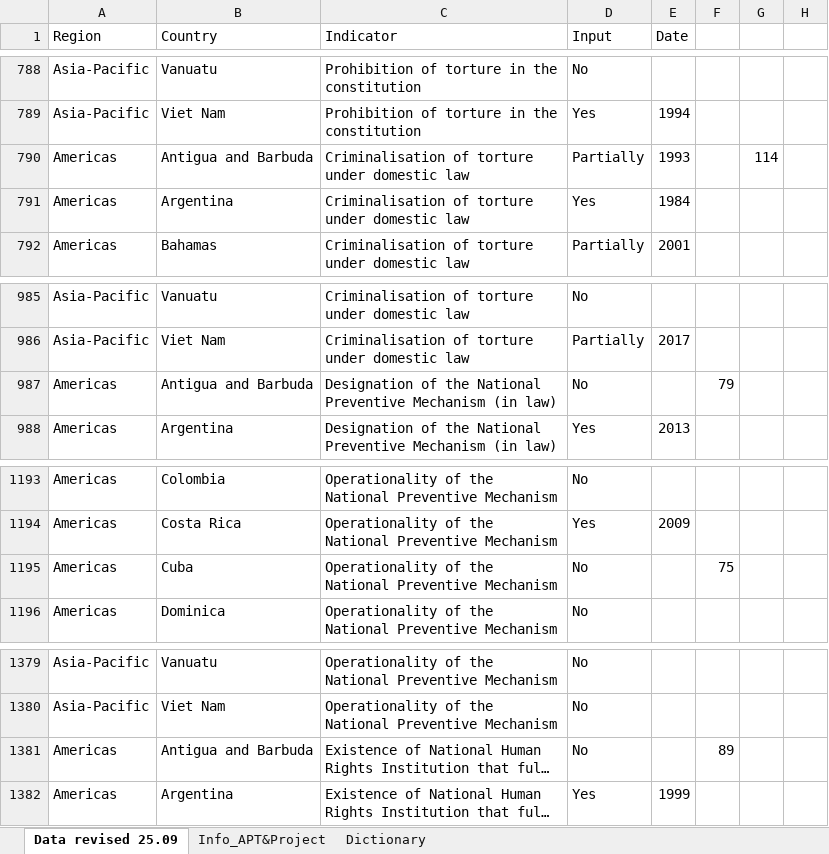
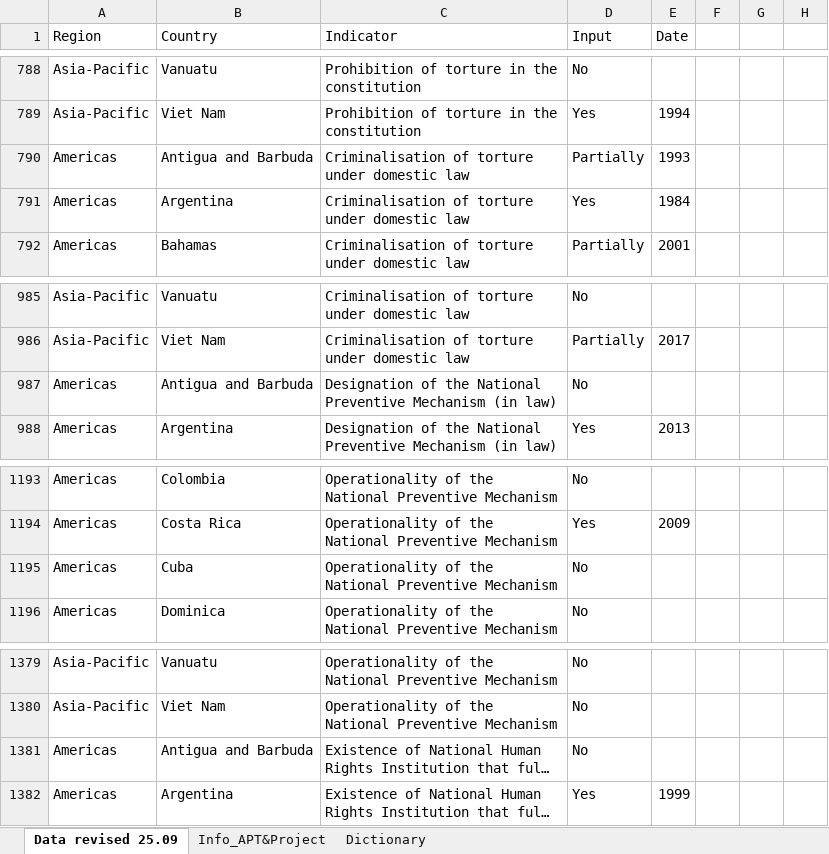
Before and after one commit to gmschroe/apt-vis-2025, an Excel workbook: R/data/APT_data-info-dictionary_final-7.5.25.xlsx, sheet Data revised 25.09, drawn as a sheet; only a part is shown, gaps mark what is left out; long unchanged cells end in …; values as stored, in another font and other column widths than the file's, no cell formats; the diff covers the shown part only; the diff names each change by its address in the sheet, - before the commit and + after, or states it on an @@ line.

Commit message:
data update

```diff
--- a/R/data/APT_data-info-dictionary_final-7.5.25.xlsx (sheet Data revised 25.09)
+++ b/R/data/APT_data-info-dictionary_final-7.5.25.xlsx (sheet Data revised 25.09)
-G790: 114
+G790: (empty)
-F987: 79
+F987: (empty)
-F1195: 75
+F1195: (empty)
-F1381: 89
+F1381: (empty)
```
Also changed, not shown: 21 edited cells elsewhere in this sheet, cell formats, 4 other files.
